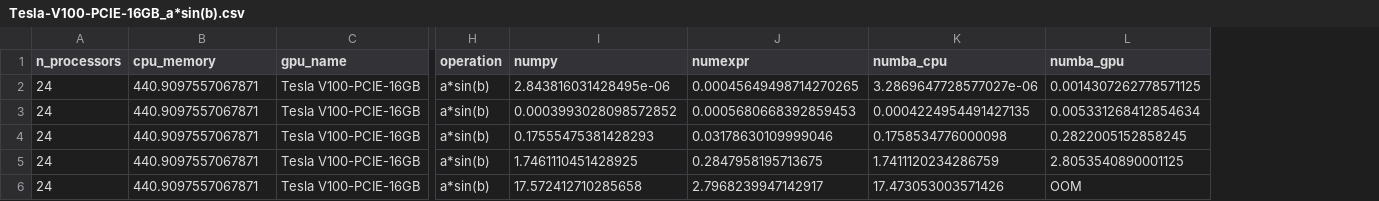
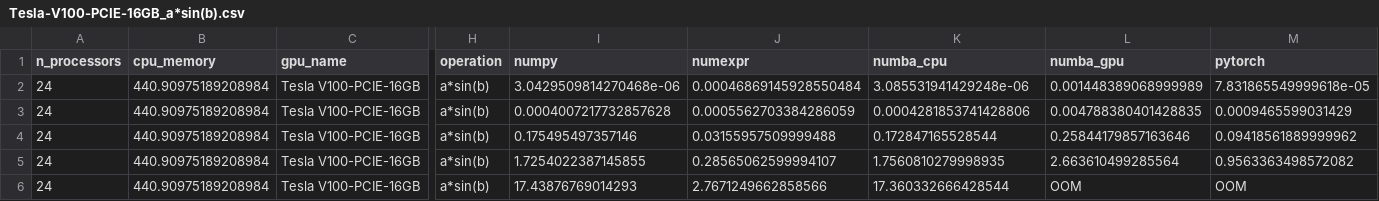
Before and after one commit to miguelgfierro/ai_projects, a CSV file: Benchmark_Matrix_Multiplication/data/Tesla-V100-PCIE-16GB_a*sin(b).csv, drawn as a sheet; only a part is shown, gaps mark what is left out; the diff names each change by its address in the sheet, - before the commit and + after, or states it on an @@ line.

```diff
--- a/Benchmark_Matrix_Multiplication/data/Tesla-V100-PCIE-16GB_a*sin(b).csv
+++ b/Benchmark_Matrix_Multiplication/data/Tesla-V100-PCIE-16GB_a*sin(b).csv
+column M (pytorch), rows 2-6: 7.831865549999618e-05 | 0.0009465599031429 | 0.09418561889999962 | 0.9563363498572082 | OOM
-B2:B6 (cpu_memory): 440.9097557067871
+B2:B6 (cpu_memory): 440.90975189208984
-I2 (numpy): 2.843816031428495e-06
+I2 (numpy): 3.0429509814270468e-06
-J2 (numexpr): 0.00045649498714270265
+J2 (numexpr): 0.00046869145928550484
-K2 (numba_cpu): 3.2869647728577027e-06
+K2 (numba_cpu): 3.085531941429248e-06
-L2 (numba_gpu): 0.0014307262778571125
+L2 (numba_gpu): 0.001448389068999989
-I3 (numpy): 0.0003993028098572852
+I3 (numpy): 0.0004007217732857628
-J3 (numexpr): 0.0005680668392859453
+J3 (numexpr): 0.0005562703384286059
-K3 (numba_cpu): 0.0004224954491427135
+K3 (numba_cpu): 0.0004281853741428806
-L3 (numba_gpu): 0.005331268412854634
+L3 (numba_gpu): 0.004788380401428835
-I4 (numpy): 0.17555475381428293
+I4 (numpy): 0.175495497357146
-J4 (numexpr): 0.03178630109999046
+J4 (numexpr): 0.03155957509999488
-K4 (numba_cpu): 0.1758534776000098
+K4 (numba_cpu): 0.172847165528544
-L4 (numba_gpu): 0.2822005152858245
+L4 (numba_gpu): 0.25844179857163646
-I5 (numpy): 1.7461110451428925
+I5 (numpy): 1.7254022387145855
-J5 (numexpr): 0.2847958195713675
+J5 (numexpr): 0.28565062599994107
-K5 (numba_cpu): 1.7411120234286759
+K5 (numba_cpu): 1.7560810279998935
-L5 (numba_gpu): 2.8053540890001125
+L5 (numba_gpu): 2.663610499285564
-I6 (numpy): 17.572412710285658
+I6 (numpy): 17.43876769014293
-J6 (numexpr): 2.7968239947142917
+J6 (numexpr): 2.7671249662858566
-K6 (numba_cpu): 17.473053003571426
+K6 (numba_cpu): 17.360332666428544
```
Also changed, not shown: Benchmark_Matrix_Multiplication/data/Tesla-V100-PCIE-16GB_a*b_float.csv, Benchmark_Matrix_Multiplication/data/Tesla-V100-PCIE-16GB_a*b_int.csv, 2 other files.
